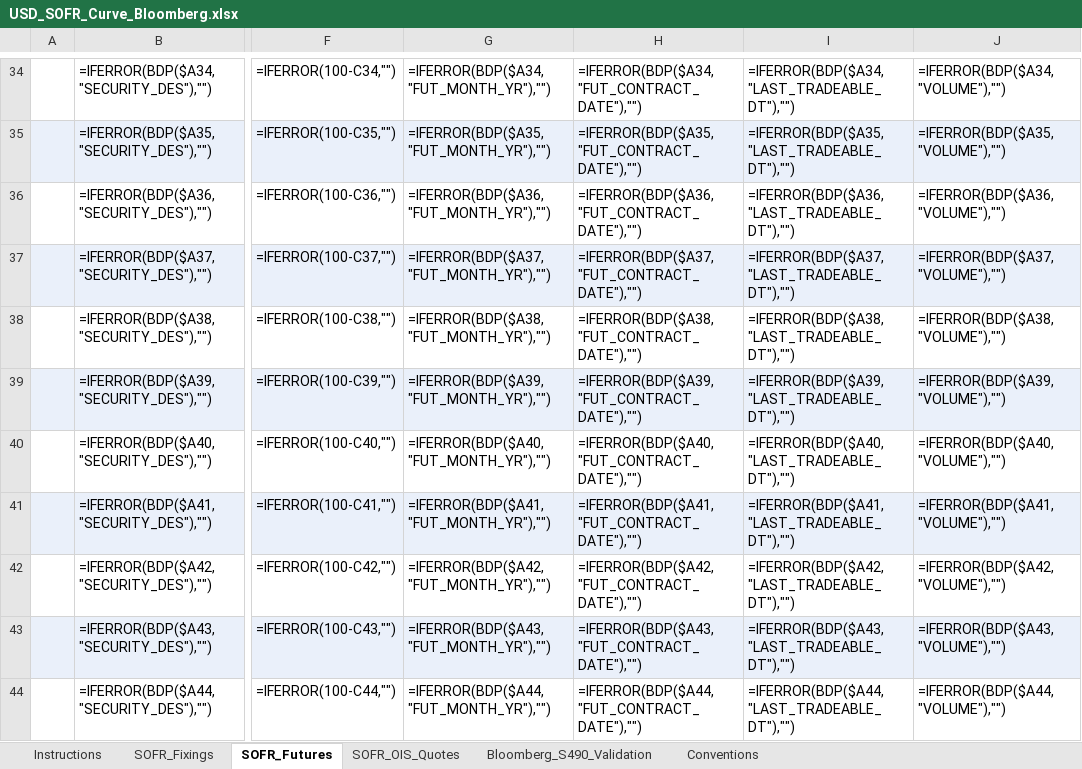
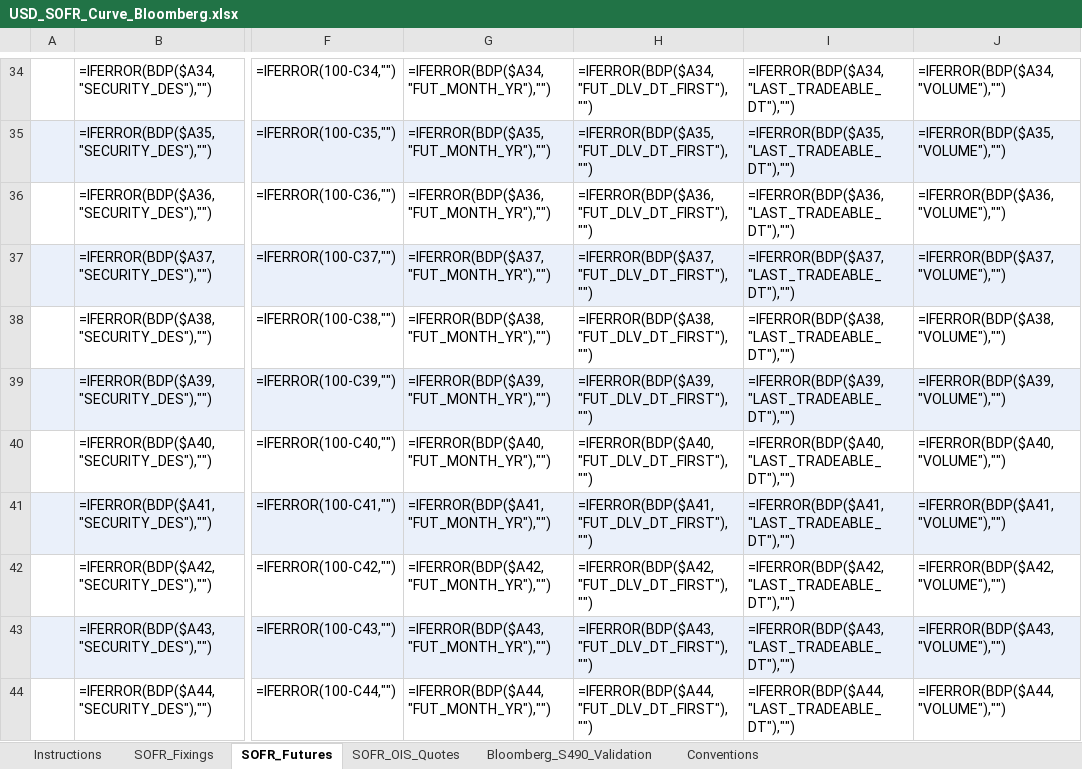
Before and after one commit to nl2992/usd-sofr-curve, an Excel workbook: bloomberg/USD_SOFR_Curve_Bloomberg.xlsx, sheet SOFR_Futures, drawn as a sheet; only a part is shown, gaps mark what is left out; values as stored, in another font and other column widths than the file's, no borders; formulas without a stored value are shown as written; the diff covers the shown part only; the diff names each change by its address in the sheet, - before the commit and + after, or states it on an @@ line.

```diff
--- a/bloomberg/USD_SOFR_Curve_Bloomberg.xlsx (sheet SOFR_Futures)
+++ b/bloomberg/USD_SOFR_Curve_Bloomberg.xlsx (sheet SOFR_Futures)
-H34: =IFERROR(BDP($A34,"FUT_CONTRACT_DATE"),"")
+H34: =IFERROR(BDP($A34,"FUT_DLV_DT_FIRST"),"")
-H35: =IFERROR(BDP($A35,"FUT_CONTRACT_DATE"),"")
+H35: =IFERROR(BDP($A35,"FUT_DLV_DT_FIRST"),"")
-H36: =IFERROR(BDP($A36,"FUT_CONTRACT_DATE"),"")
+H36: =IFERROR(BDP($A36,"FUT_DLV_DT_FIRST"),"")
-H37: =IFERROR(BDP($A37,"FUT_CONTRACT_DATE"),"")
+H37: =IFERROR(BDP($A37,"FUT_DLV_DT_FIRST"),"")
-H38: =IFERROR(BDP($A38,"FUT_CONTRACT_DATE"),"")
+H38: =IFERROR(BDP($A38,"FUT_DLV_DT_FIRST"),"")
-H39: =IFERROR(BDP($A39,"FUT_CONTRACT_DATE"),"")
+H39: =IFERROR(BDP($A39,"FUT_DLV_DT_FIRST"),"")
-H40: =IFERROR(BDP($A40,"FUT_CONTRACT_DATE"),"")
+H40: =IFERROR(BDP($A40,"FUT_DLV_DT_FIRST"),"")
-H41: =IFERROR(BDP($A41,"FUT_CONTRACT_DATE"),"")
+H41: =IFERROR(BDP($A41,"FUT_DLV_DT_FIRST"),"")
-H42: =IFERROR(BDP($A42,"FUT_CONTRACT_DATE"),"")
+H42: =IFERROR(BDP($A42,"FUT_DLV_DT_FIRST"),"")
-H43: =IFERROR(BDP($A43,"FUT_CONTRACT_DATE"),"")
+H43: =IFERROR(BDP($A43,"FUT_DLV_DT_FIRST"),"")
-H44: =IFERROR(BDP($A44,"FUT_CONTRACT_DATE"),"")
+H44: =IFERROR(BDP($A44,"FUT_DLV_DT_FIRST"),"")
```
Also changed, not shown: 24 edited cells elsewhere in this sheet, sheet Conventions, 1 other file.
